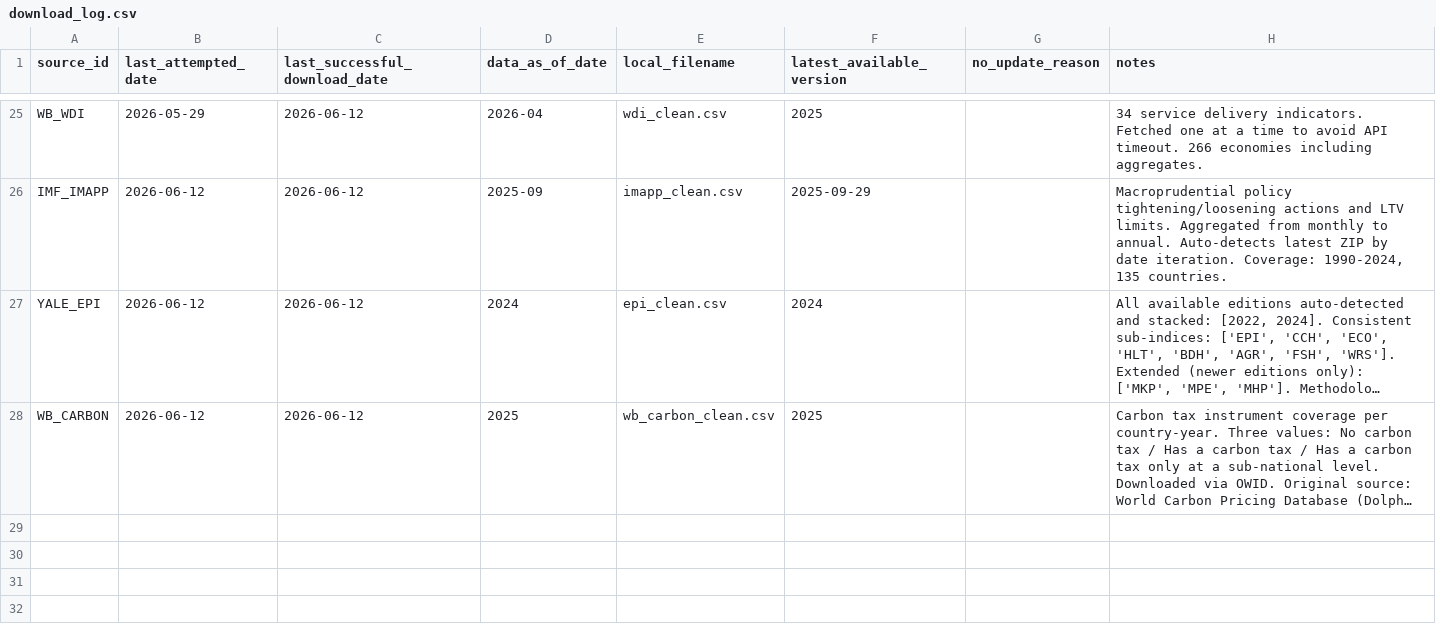
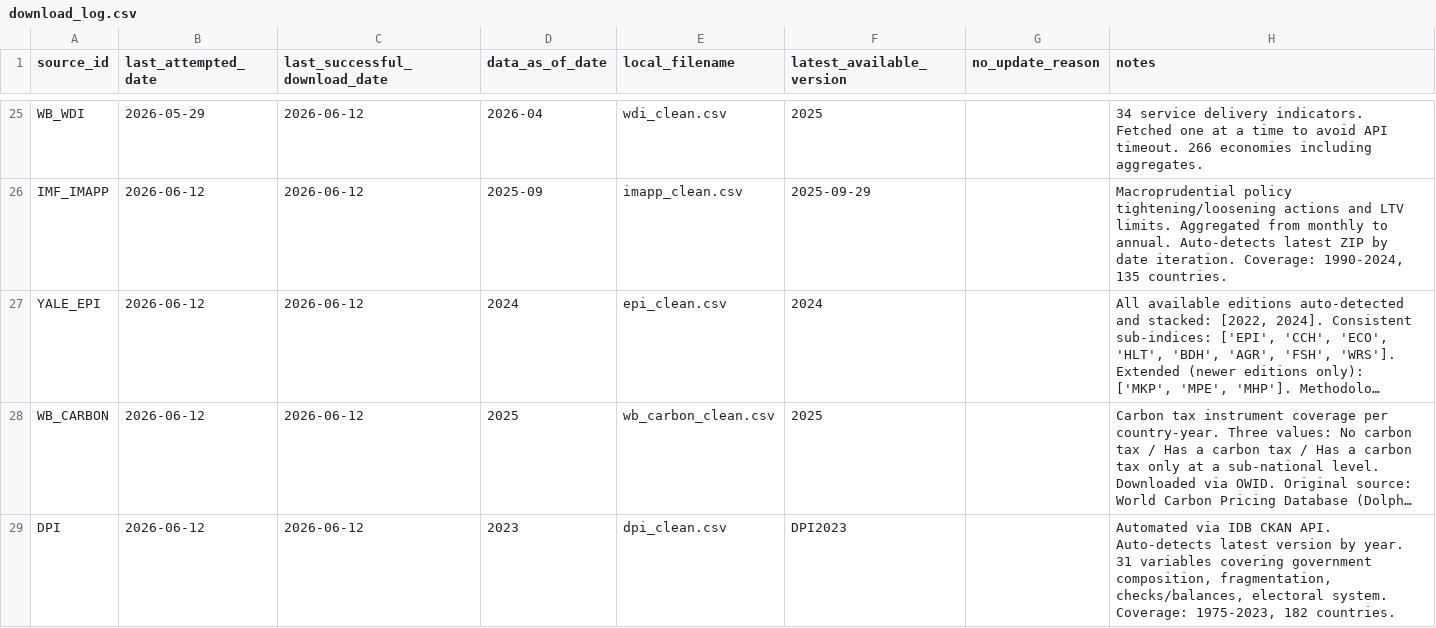
Before and after one commit to mjboulanger/governance-framework, a CSV file: data/raw/download_log.csv, drawn as a sheet; only a part is shown, gaps mark what is left out; long unchanged cells end in …; the diff names each change by its address in the sheet, - before the commit and + after, or states it on an @@ line.

Commit message:
feat: DPI pipeline complete — automated via IDB CKAN API; EPI and WB Carbon also complete

```diff
--- a/data/raw/download_log.csv
+++ b/data/raw/download_log.csv
+row 29: DPI | 2026-06-12 | 2026-06-12 | 2023 | dpi_clean.csv | DPI2023 |  | Automated via IDB CKAN API. Auto-detects latest version by year. 31 variables covering government composition, fragmentation, checks/balances, electoral system. Coverage: 1975-2023, 182 countries.
```
Also changed, not shown: data/processed/source_registry.csv, 5 other files.
